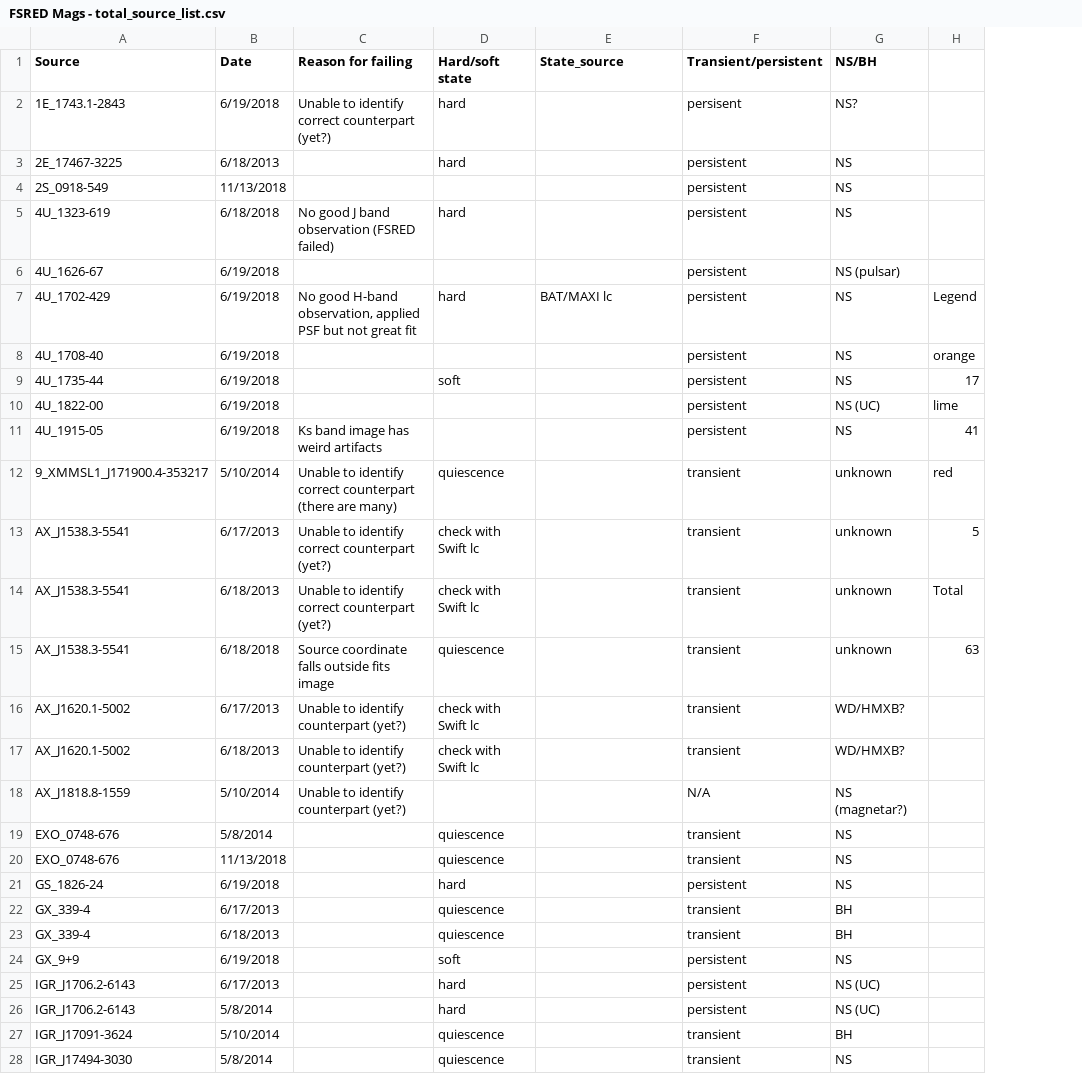
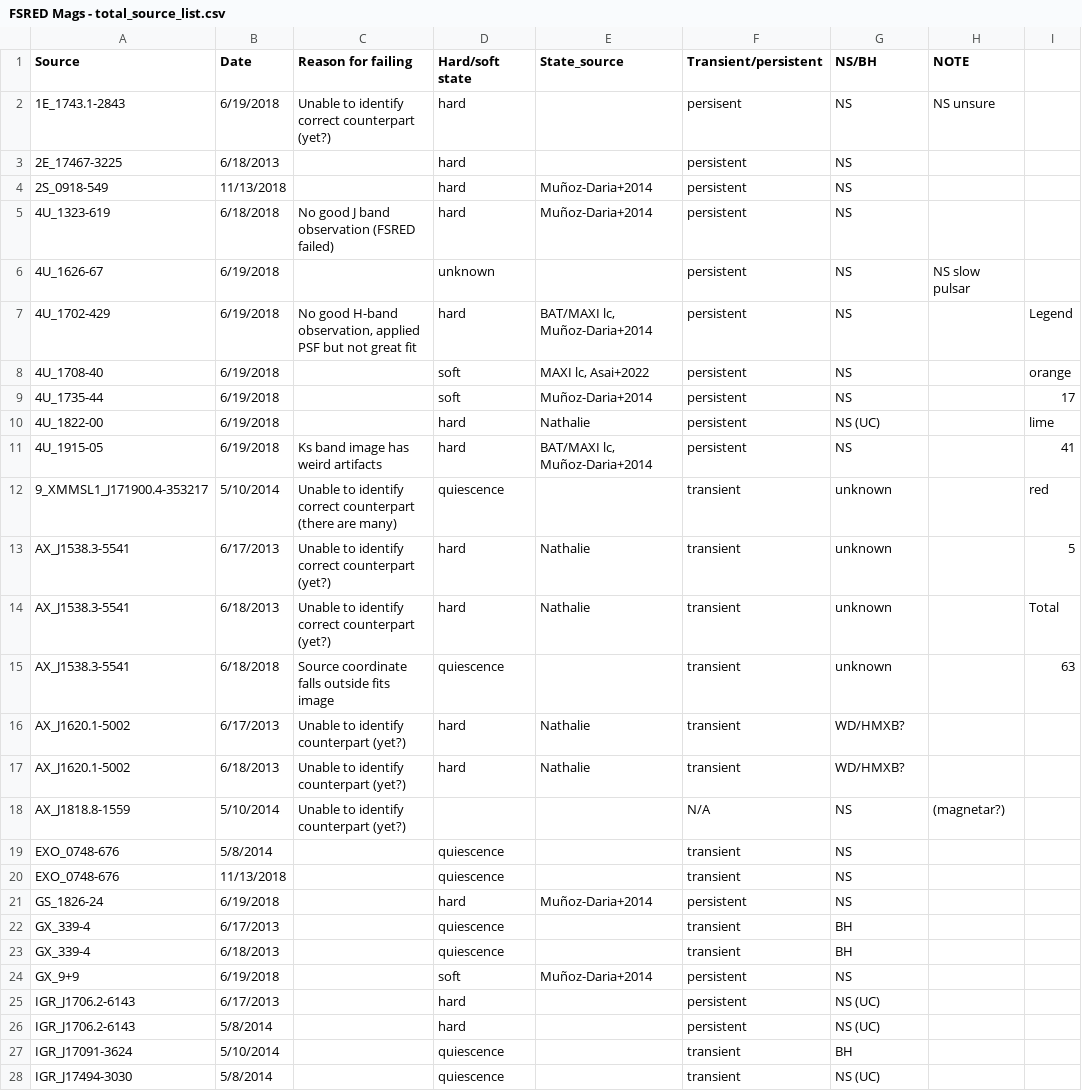
Before and after one commit to reitsmairis/xrbs, a CSV file: FSRED Mags - total_source_list.csv, drawn as a sheet; only a part is shown; the diff covers the shown part only; the diff names each change by its address in the sheet, - before the commit and + after, or states it on an @@ line.

```diff
--- a/FSRED Mags - total_source_list.csv
+++ b/FSRED Mags - total_source_list.csv
+column H (NOTE), rows 2-18: NS unsure |  |  |  | NS slow pulsar |  |  |  |  |  |  |  |  |  |  |  | (magnetar?)
-G2 (NS/BH): NS?
+G2 (NS/BH): NS
-D4 (Hard/soft state): (empty)
+D4 (Hard/soft state): hard
-E4:E5 (State_source): (empty)
+E4:E5 (State_source): Muñoz-Daria+2014
-D6 (Hard/soft state): (empty)
+D6 (Hard/soft state): unknown
-G6 (NS/BH): NS (pulsar)
+G6 (NS/BH): NS
-E7 (State_source): BAT/MAXI lc
+E7 (State_source): BAT/MAXI lc, Muñoz-Daria+2014
-D8 (Hard/soft state): (empty)
+D8 (Hard/soft state): soft
-E8 (State_source): (empty)
+E8 (State_source): MAXI lc, Asai+2022
-E9 (State_source): (empty)
+E9 (State_source): Muñoz-Daria+2014
-D10:D11 (Hard/soft state): (empty)
+D10:D11 (Hard/soft state): hard
-E10 (State_source): (empty)
+E10 (State_source): Nathalie
-E11 (State_source): (empty)
+E11 (State_source): BAT/MAXI lc, Muñoz-Daria+2014
-D13:D14 (Hard/soft state): check with Swift lc
+D13:D14 (Hard/soft state): hard
-E13:E14 (State_source): (empty)
+E13:E14 (State_source): Nathalie
-D16:D17 (Hard/soft state): check with Swift lc
+D16:D17 (Hard/soft state): hard
-E16:E17 (State_source): (empty)
+E16:E17 (State_source): Nathalie
-G18 (NS/BH): NS (magnetar?)
+G18 (NS/BH): NS
-E21 (State_source): (empty)
+E21 (State_source): Muñoz-Daria+2014
-E24 (State_source): (empty)
+E24 (State_source): Muñoz-Daria+2014
-G28 (NS/BH): NS
+G28 (NS/BH): NS (UC)
```
Also changed, not shown: 23 edited cells elsewhere in this file, FSRED Mags - Final_python.csv, 4 other files.
